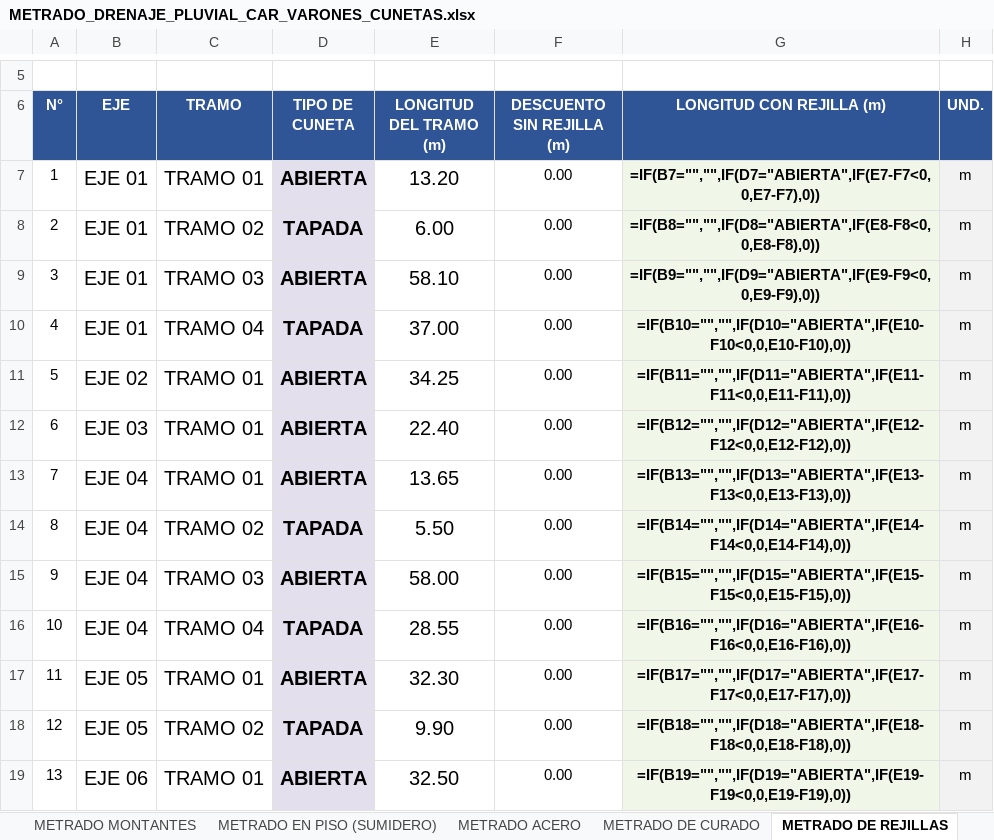
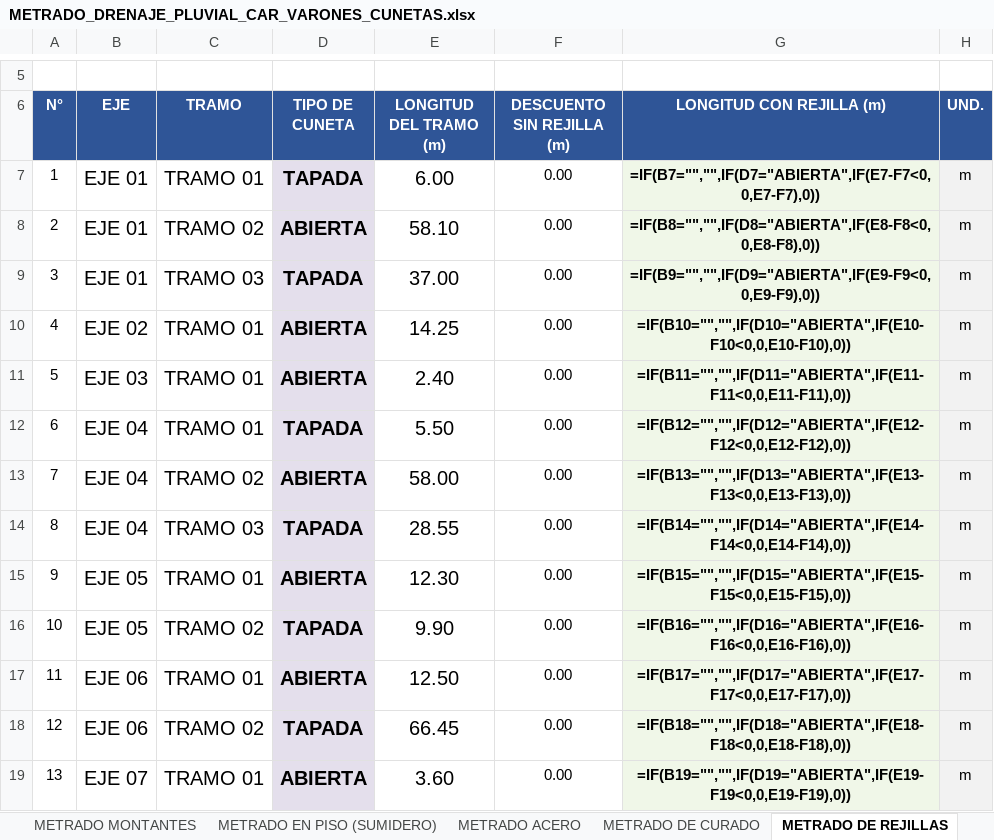
Before and after one commit to josedelcarmenpizarrosuarez10-debug/holaaa, an Excel workbook: entregables/METRADO_DRENAJE_PLUVIAL_CAR_VARONES_CUNETAS.xlsx, sheet METRADO DE REJILLAS, drawn as a sheet; only a part is shown, gaps mark what is left out; values as stored, in another font and other column widths than the file's, no borders; formulas without a stored value are shown as written; conditional formats not drawn; the diff covers the shown part only; the diff names each change by its address in the sheet, - before the commit and + after, or states it on an @@ line.

```diff
--- a/entregables/METRADO_DRENAJE_PLUVIAL_CAR_VARONES_CUNETAS.xlsx (sheet METRADO DE REJILLAS)
+++ b/entregables/METRADO_DRENAJE_PLUVIAL_CAR_VARONES_CUNETAS.xlsx (sheet METRADO DE REJILLAS)
-D7 (TIPO DE CUNETA): ABIERTA
+D7 (TIPO DE CUNETA): TAPADA
-E7 (LONGITUD DEL TRAMO (m)): 13.20
+E7 (LONGITUD DEL TRAMO (m)): 6.00
-D8 (TIPO DE CUNETA): TAPADA
+D8 (TIPO DE CUNETA): ABIERTA
-E8 (LONGITUD DEL TRAMO (m)): 6.00
+E8 (LONGITUD DEL TRAMO (m)): 58.10
-D9 (TIPO DE CUNETA): ABIERTA
+D9 (TIPO DE CUNETA): TAPADA
-E9 (LONGITUD DEL TRAMO (m)): 58.10
+E9 (LONGITUD DEL TRAMO (m)): 37.00
-B10 (EJE): EJE 01
+B10 (EJE): EJE 02
-C10 (TRAMO): TRAMO 04
+C10 (TRAMO): TRAMO 01
-D10 (TIPO DE CUNETA): TAPADA
+D10 (TIPO DE CUNETA): ABIERTA
-E10 (LONGITUD DEL TRAMO (m)): 37.00
+E10 (LONGITUD DEL TRAMO (m)): 14.25
-B11 (EJE): EJE 02
+B11 (EJE): EJE 03
-E11 (LONGITUD DEL TRAMO (m)): 34.25
+E11 (LONGITUD DEL TRAMO (m)): 2.40
-B12 (EJE): EJE 03
+B12 (EJE): EJE 04
-D12 (TIPO DE CUNETA): ABIERTA
+D12 (TIPO DE CUNETA): TAPADA
-E12 (LONGITUD DEL TRAMO (m)): 22.40
+E12 (LONGITUD DEL TRAMO (m)): 5.50
-C13 (TRAMO): TRAMO 01
+C13 (TRAMO): TRAMO 02
-E13 (LONGITUD DEL TRAMO (m)): 13.65
+E13 (LONGITUD DEL TRAMO (m)): 58.00
-C14 (TRAMO): TRAMO 02
+C14 (TRAMO): TRAMO 03
-E14 (LONGITUD DEL TRAMO (m)): 5.50
+E14 (LONGITUD DEL TRAMO (m)): 28.55
-B15:B16 (EJE): EJE 04
+B15:B16 (EJE): EJE 05
-C15 (TRAMO): TRAMO 03
+C15 (TRAMO): TRAMO 01
-E15 (LONGITUD DEL TRAMO (m)): 58.00
+E15 (LONGITUD DEL TRAMO (m)): 12.30
-C16 (TRAMO): TRAMO 04
+C16 (TRAMO): TRAMO 02
-E16 (LONGITUD DEL TRAMO (m)): 28.55
+E16 (LONGITUD DEL TRAMO (m)): 9.90
-B17:B18 (EJE): EJE 05
+B17:B18 (EJE): EJE 06
-E17 (LONGITUD DEL TRAMO (m)): 32.30
+E17 (LONGITUD DEL TRAMO (m)): 12.50
-E18 (LONGITUD DEL TRAMO (m)): 9.90
+E18 (LONGITUD DEL TRAMO (m)): 66.45
-B19 (EJE): EJE 06
+B19 (EJE): EJE 07
-E19 (LONGITUD DEL TRAMO (m)): 32.50
+E19 (LONGITUD DEL TRAMO (m)): 3.60
```
Also changed, not shown: 2 added rows, 2 removed rows and 12 edited cells elsewhere in this sheet, sheet METRADO ACERO, sheet METRADO DE CURADO, 1 other file.
